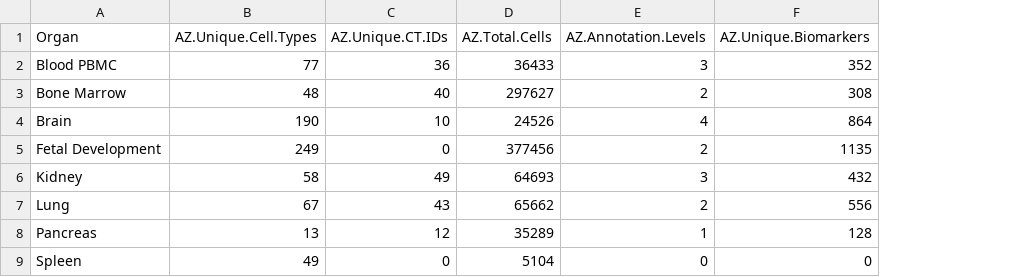
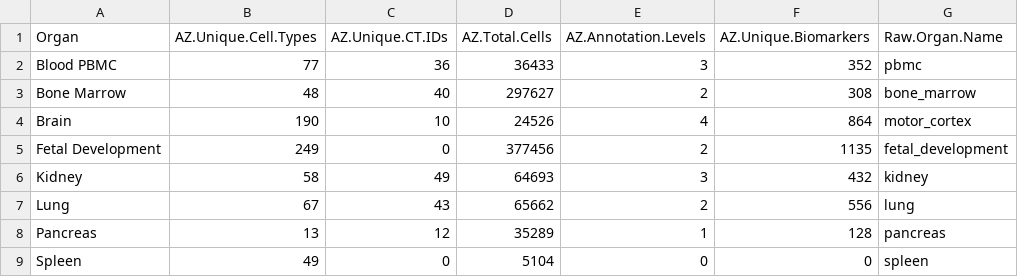
Before and after one commit to hubmapconsortium/asctb-azimuth-data-comparison, a CSV file: data/summary_tables/Azimuth.All_organs.stats.csv, drawn as a sheet; the diff names each change by its address in the sheet, - before the commit and + after, or states it on an @@ line.

Commit message:
Updated code for #13 enhancement. Include Biomarkers HGNC-IDs in condensed summary.

```diff
--- a/data/summary_tables/Azimuth.All_organs.stats.csv
+++ b/data/summary_tables/Azimuth.All_organs.stats.csv
+column G (Raw.Organ.Name), rows 2-9: pbmc | bone_marrow | motor_cortex | fetal_development | kidney | lung | pancreas | spleen
```
Also changed, not shown: data/summary_tables/ASCTB.All_organs.stats.csv, 5 other files.
